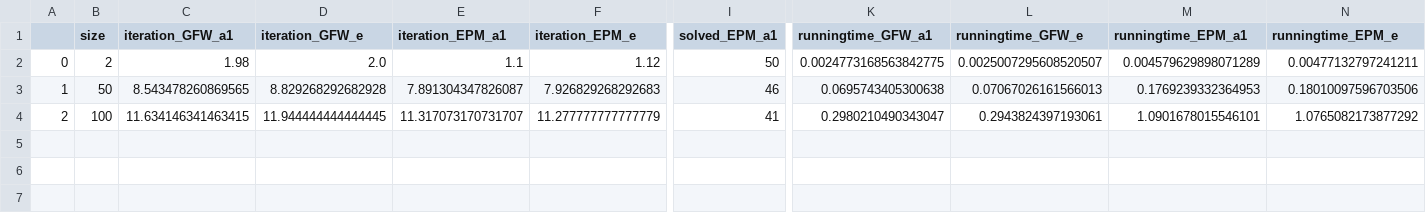
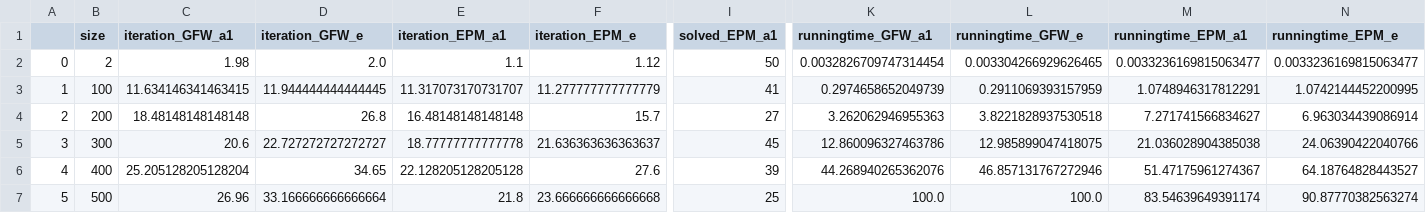
Before and after one commit to CoffeeAndConvexity/GFW-Linear-Chores-Fisher, a CSV file: uniform_warm_start.csv, drawn as a sheet; only a part is shown, gaps mark what is left out; rows hold the shown columns only; the diff covers the shown part only; the diff names each change by its address in the sheet, - before the commit and + after, or states it on an @@ line.

Commit message:
Update parameters in the experiment with warm start

```diff
--- a/uniform_warm_start.csv
+++ b/uniform_warm_start.csv
-K2 (runningtime_GFW_a1): 0.0024773168563842775
+K2 (runningtime_GFW_a1): 0.0032826709747314454
-L2 (runningtime_GFW_e): 0.0025007295608520507
+L2 (runningtime_GFW_e): 0.003304266929626465
-M2 (runningtime_EPM_a1): 0.004579629898071289
+M2 (runningtime_EPM_a1): 0.0033236169815063477
-N2 (runningtime_EPM_e): 0.00477132797241211
+N2 (runningtime_EPM_e): 0.0033236169815063477
-B3 (size): 50
+B3 (size): 100
-C3 (iteration_GFW_a1): 8.543478260869565
+C3 (iteration_GFW_a1): 11.634146341463415
-D3 (iteration_GFW_e): 8.829268292682928
+D3 (iteration_GFW_e): 11.944444444444445
-E3 (iteration_EPM_a1): 7.891304347826087
+E3 (iteration_EPM_a1): 11.317073170731707
-F3 (iteration_EPM_e): 7.926829268292683
+F3 (iteration_EPM_e): 11.277777777777779
-I3 (solved_EPM_a1): 46
+I3 (solved_EPM_a1): 41
-K3 (runningtime_GFW_a1): 0.0695743405300638
+K3 (runningtime_GFW_a1): 0.2974658652049739
-L3 (runningtime_GFW_e): 0.07067026161566013
+L3 (runningtime_GFW_e): 0.2911069393157959
-M3 (runningtime_EPM_a1): 0.1769239332364953
+M3 (runningtime_EPM_a1): 1.0748946317812291
-N3 (runningtime_EPM_e): 0.18010097596703506
+N3 (runningtime_EPM_e): 1.0742144452200995
-B4 (size): 100
+B4 (size): 200
-C4 (iteration_GFW_a1): 11.634146341463415
+C4 (iteration_GFW_a1): 18.48148148148148
-D4 (iteration_GFW_e): 11.944444444444445
+D4 (iteration_GFW_e): 26.8
-E4 (iteration_EPM_a1): 11.317073170731707
+E4 (iteration_EPM_a1): 16.48148148148148
-F4 (iteration_EPM_e): 11.277777777777779
+F4 (iteration_EPM_e): 15.7
-I4 (solved_EPM_a1): 41
+I4 (solved_EPM_a1): 27
-K4 (runningtime_GFW_a1): 0.2980210490343047
+K4 (runningtime_GFW_a1): 3.262062946955363
-L4 (runningtime_GFW_e): 0.2943824397193061
+L4 (runningtime_GFW_e): 3.8221828937530518
-M4 (runningtime_EPM_a1): 1.0901678015546101
+M4 (runningtime_EPM_a1): 7.271741566834627
-N4 (runningtime_EPM_e): 1.0765082173877292
+N4 (runningtime_EPM_e): 6.963034439086914
+row 5: 3 | 300 | 20.6 | 22.727272727272727 | 18.77777777777778 | 21.636363636363637 | 45 | 12.860096327463786 | 12.985899047418075 | 21.036028904385038 | 24.06390422040766
+row 6: 4 | 400 | 25.205128205128204 | 34.65 | 22.128205128205128 | 27.6 | 39 | 44.268940265362076 | 46.857131767272946 | 51.47175961274367 | 64.18764828443527
+row 7: 5 | 500 | 26.96 | 33.166666666666664 | 21.8 | 23.666666666666668 | 25 | 100.0 | 100.0 | 83.54639649391174 | 90.87770382563274
```
Also changed, not shown: 2 edited cells elsewhere in this file, 4 other files.
